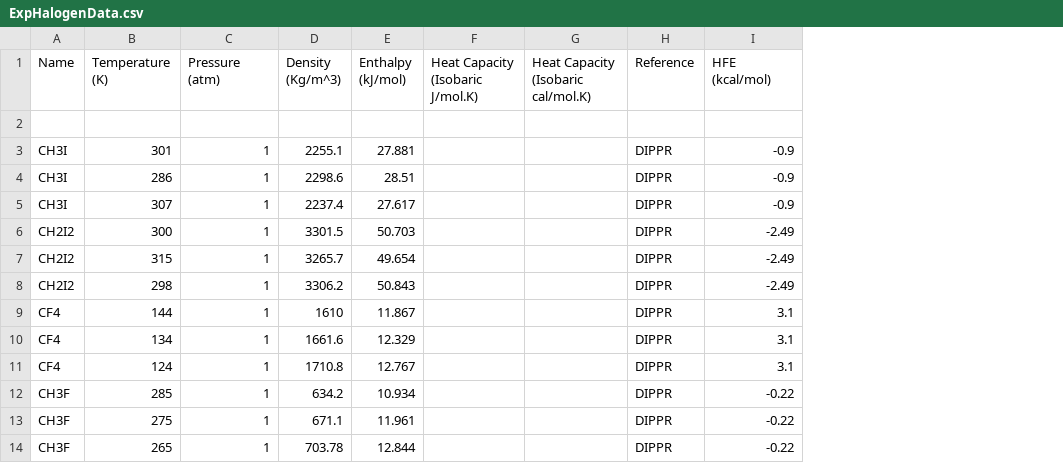
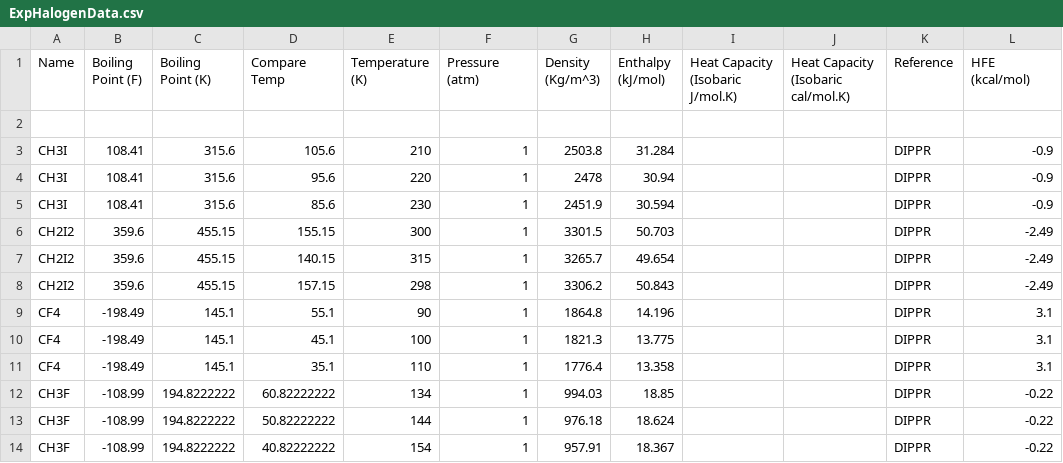
Before and after one commit to TinkerTools/poltype2, a CSV file: ForceBalanceWrapperExamples/ExpHalogenData.csv, drawn as a sheet; only a part is shown; addresses are those after the commit; the diff covers the shown part only; the diff names each change by its address in the sheet, - before the commit and + after, or states it on an @@ line.

Commit message:
Add plotter for ForceBalance results.

```diff
--- a/ForceBalanceWrapperExamples/ExpHalogenData.csv
+++ b/ForceBalanceWrapperExamples/ExpHalogenData.csv
+column B (Boiling Point (F)), rows 3-14: 108.41 | 108.41 | 108.41 | 359.6 | 359.6 | 359.6 | -198.49 | -198.49 | -198.49 | -108.99 | -108.99 | -108.99
+column C (Boiling Point (K)), rows 3-14: 315.6 | 315.6 | 315.6 | 455.15 | 455.15 | 455.15 | 145.1 | 145.1 | 145.1 | 194.8222222 | 194.8222222 | 194.8222222
+column D (Compare Temp), rows 3-14: 105.6 | 95.6 | 85.6 | 155.15 | 140.15 | 157.15 | 55.1 | 45.1 | 35.1 | 60.82222222 | 50.82222222 | 40.82222222
-E3 (Temperature (K)): 301
+E3 (Temperature (K)): 210
-G3 (Density (Kg/m^3)): 2255.1
+G3 (Density (Kg/m^3)): 2503.8
-H3 (Enthalpy (kJ/mol)): 27.881
+H3 (Enthalpy (kJ/mol)): 31.284
-E4 (Temperature (K)): 286
+E4 (Temperature (K)): 220
-G4 (Density (Kg/m^3)): 2298.6
+G4 (Density (Kg/m^3)): 2478
-H4 (Enthalpy (kJ/mol)): 28.51
+H4 (Enthalpy (kJ/mol)): 30.94
-E5 (Temperature (K)): 307
+E5 (Temperature (K)): 230
-G5 (Density (Kg/m^3)): 2237.4
+G5 (Density (Kg/m^3)): 2451.9
-H5 (Enthalpy (kJ/mol)): 27.617
+H5 (Enthalpy (kJ/mol)): 30.594
-E9 (Temperature (K)): 144
+E9 (Temperature (K)): 90
-G9 (Density (Kg/m^3)): 1610
+G9 (Density (Kg/m^3)): 1864.8
-H9 (Enthalpy (kJ/mol)): 11.867
+H9 (Enthalpy (kJ/mol)): 14.196
-E10 (Temperature (K)): 134
+E10 (Temperature (K)): 100
-G10 (Density (Kg/m^3)): 1661.6
+G10 (Density (Kg/m^3)): 1821.3
-H10 (Enthalpy (kJ/mol)): 12.329
+H10 (Enthalpy (kJ/mol)): 13.775
-E11 (Temperature (K)): 124
+E11 (Temperature (K)): 110
-G11 (Density (Kg/m^3)): 1710.8
+G11 (Density (Kg/m^3)): 1776.4
-H11 (Enthalpy (kJ/mol)): 12.767
+H11 (Enthalpy (kJ/mol)): 13.358
-E12 (Temperature (K)): 285
+E12 (Temperature (K)): 134
-G12 (Density (Kg/m^3)): 634.2
+G12 (Density (Kg/m^3)): 994.03
-H12 (Enthalpy (kJ/mol)): 10.934
+H12 (Enthalpy (kJ/mol)): 18.85
-E13 (Temperature (K)): 275
+E13 (Temperature (K)): 144
-G13 (Density (Kg/m^3)): 671.1
+G13 (Density (Kg/m^3)): 976.18
-H13 (Enthalpy (kJ/mol)): 11.961
+H13 (Enthalpy (kJ/mol)): 18.624
-E14 (Temperature (K)): 265
+E14 (Temperature (K)): 154
-G14 (Density (Kg/m^3)): 703.78
+G14 (Density (Kg/m^3)): 957.91
-H14 (Enthalpy (kJ/mol)): 12.844
+H14 (Enthalpy (kJ/mol)): 18.367
```
Also changed, not shown: 51 edited cells elsewhere in this file, 6 other files.
